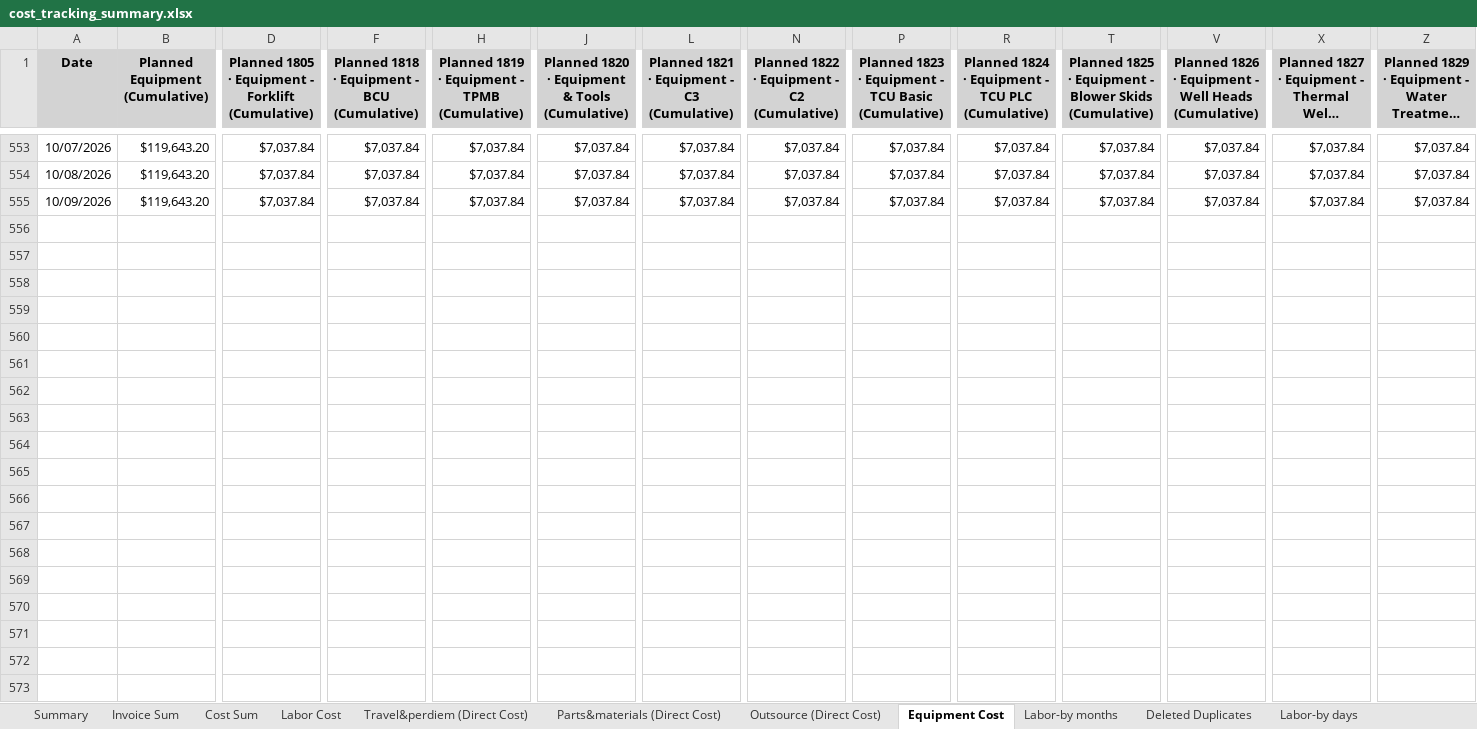
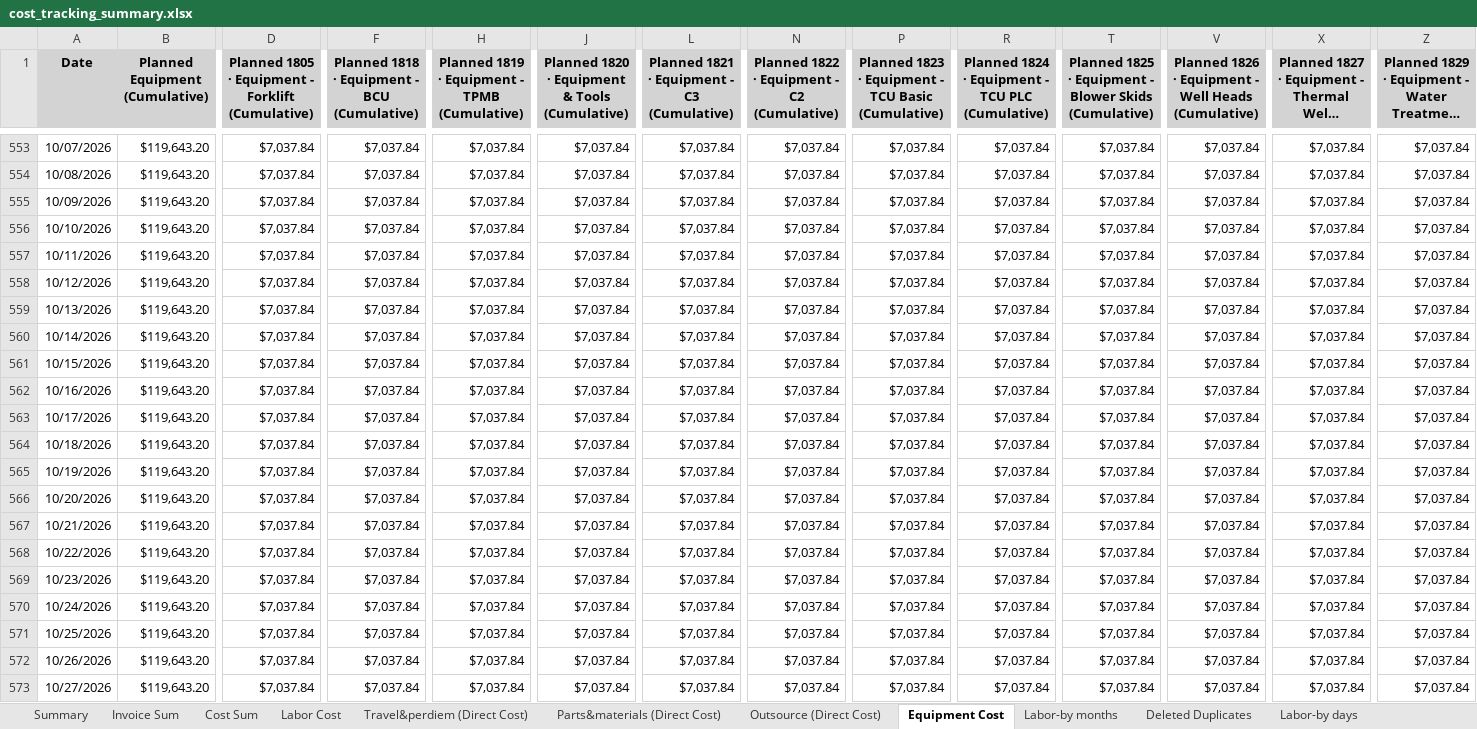
Before and after one commit to xiaosongchen1977/geo-project-tracker-ohio2025, an Excel workbook: cost_tracking_summary.xlsx, sheet Equipment Cost, drawn as a sheet; only a part is shown, gaps mark what is left out; long unchanged cells end in …; values as stored, in another font and other column widths than the file's, no borders; rows hold the shown columns only; the diff covers the shown part only; the diff names each change by its address in the sheet, - before the commit and + after, or states it on an @@ line.

```diff
--- a/cost_tracking_summary.xlsx (sheet Equipment Cost)
+++ b/cost_tracking_summary.xlsx (sheet Equipment Cost)
+row 556: 10/10/2026 | $119,643.20 | $7,037.84 | $7,037.84 | $7,037.84 | $7,037.84 | $7,037.84 | $7,037.84 | $7,037.84 | $7,037.84 | $7,037.84 | $7,037.84 | $7,037.84 | $7,037.84
+row 557: 10/11/2026 | $119,643.20 | $7,037.84 | $7,037.84 | $7,037.84 | $7,037.84 | $7,037.84 | $7,037.84 | $7,037.84 | $7,037.84 | $7,037.84 | $7,037.84 | $7,037.84 | $7,037.84
+row 558: 10/12/2026 | $119,643.20 | $7,037.84 | $7,037.84 | $7,037.84 | $7,037.84 | $7,037.84 | $7,037.84 | $7,037.84 | $7,037.84 | $7,037.84 | $7,037.84 | $7,037.84 | $7,037.84
+row 559: 10/13/2026 | $119,643.20 | $7,037.84 | $7,037.84 | $7,037.84 | $7,037.84 | $7,037.84 | $7,037.84 | $7,037.84 | $7,037.84 | $7,037.84 | $7,037.84 | $7,037.84 | $7,037.84
+row 560: 10/14/2026 | $119,643.20 | $7,037.84 | $7,037.84 | $7,037.84 | $7,037.84 | $7,037.84 | $7,037.84 | $7,037.84 | $7,037.84 | $7,037.84 | $7,037.84 | $7,037.84 | $7,037.84
+row 561: 10/15/2026 | $119,643.20 | $7,037.84 | $7,037.84 | $7,037.84 | $7,037.84 | $7,037.84 | $7,037.84 | $7,037.84 | $7,037.84 | $7,037.84 | $7,037.84 | $7,037.84 | $7,037.84
+row 562: 10/16/2026 | $119,643.20 | $7,037.84 | $7,037.84 | $7,037.84 | $7,037.84 | $7,037.84 | $7,037.84 | $7,037.84 | $7,037.84 | $7,037.84 | $7,037.84 | $7,037.84 | $7,037.84
+row 563: 10/17/2026 | $119,643.20 | $7,037.84 | $7,037.84 | $7,037.84 | $7,037.84 | $7,037.84 | $7,037.84 | $7,037.84 | $7,037.84 | $7,037.84 | $7,037.84 | $7,037.84 | $7,037.84
+row 564: 10/18/2026 | $119,643.20 | $7,037.84 | $7,037.84 | $7,037.84 | $7,037.84 | $7,037.84 | $7,037.84 | $7,037.84 | $7,037.84 | $7,037.84 | $7,037.84 | $7,037.84 | $7,037.84
+row 565: 10/19/2026 | $119,643.20 | $7,037.84 | $7,037.84 | $7,037.84 | $7,037.84 | $7,037.84 | $7,037.84 | $7,037.84 | $7,037.84 | $7,037.84 | $7,037.84 | $7,037.84 | $7,037.84
+row 566: 10/20/2026 | $119,643.20 | $7,037.84 | $7,037.84 | $7,037.84 | $7,037.84 | $7,037.84 | $7,037.84 | $7,037.84 | $7,037.84 | $7,037.84 | $7,037.84 | $7,037.84 | $7,037.84
+row 567: 10/21/2026 | $119,643.20 | $7,037.84 | $7,037.84 | $7,037.84 | $7,037.84 | $7,037.84 | $7,037.84 | $7,037.84 | $7,037.84 | $7,037.84 | $7,037.84 | $7,037.84 | $7,037.84
+row 568: 10/22/2026 | $119,643.20 | $7,037.84 | $7,037.84 | $7,037.84 | $7,037.84 | $7,037.84 | $7,037.84 | $7,037.84 | $7,037.84 | $7,037.84 | $7,037.84 | $7,037.84 | $7,037.84
+row 569: 10/23/2026 | $119,643.20 | $7,037.84 | $7,037.84 | $7,037.84 | $7,037.84 | $7,037.84 | $7,037.84 | $7,037.84 | $7,037.84 | $7,037.84 | $7,037.84 | $7,037.84 | $7,037.84
+row 570: 10/24/2026 | $119,643.20 | $7,037.84 | $7,037.84 | $7,037.84 | $7,037.84 | $7,037.84 | $7,037.84 | $7,037.84 | $7,037.84 | $7,037.84 | $7,037.84 | $7,037.84 | $7,037.84
+row 571: 10/25/2026 | $119,643.20 | $7,037.84 | $7,037.84 | $7,037.84 | $7,037.84 | $7,037.84 | $7,037.84 | $7,037.84 | $7,037.84 | $7,037.84 | $7,037.84 | $7,037.84 | $7,037.84
+row 572: 10/26/2026 | $119,643.20 | $7,037.84 | $7,037.84 | $7,037.84 | $7,037.84 | $7,037.84 | $7,037.84 | $7,037.84 | $7,037.84 | $7,037.84 | $7,037.84 | $7,037.84 | $7,037.84
+row 573: 10/27/2026 | $119,643.20 | $7,037.84 | $7,037.84 | $7,037.84 | $7,037.84 | $7,037.84 | $7,037.84 | $7,037.84 | $7,037.84 | $7,037.84 | $7,037.84 | $7,037.84 | $7,037.84
```
Also changed, not shown: 4 added rows, 2 removed rows and 378 edited cells elsewhere in this sheet, sheet Invoice Sum, sheet Outsource (Direct Cost), sheet Cost Sum, sheet Travel&perdiem (Direct Cost), sheet Labor-by days, sheet Parts&materials (Direct Cost), 3 more sheets.
